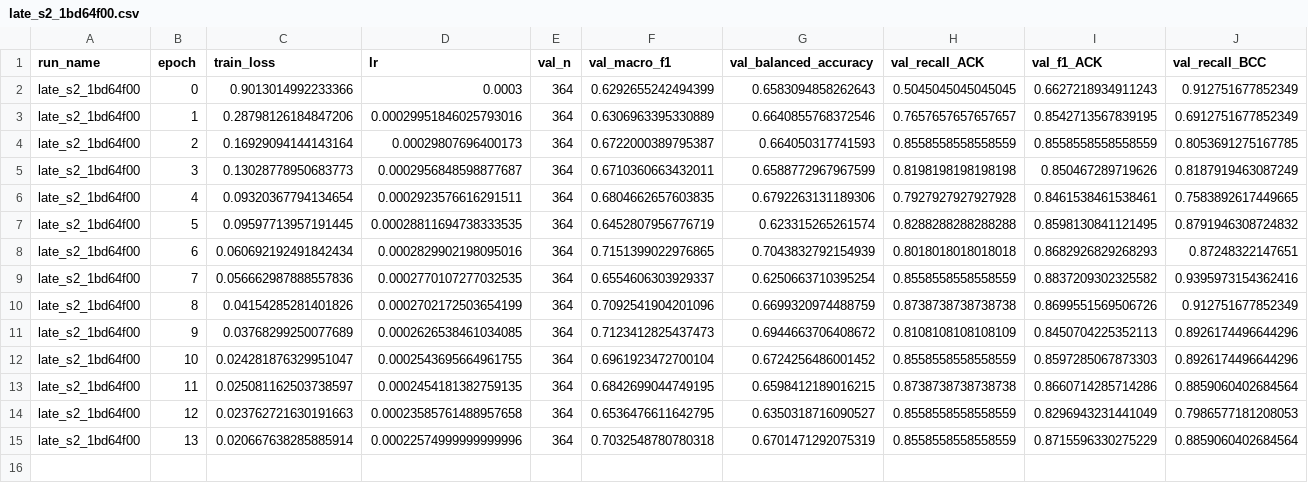
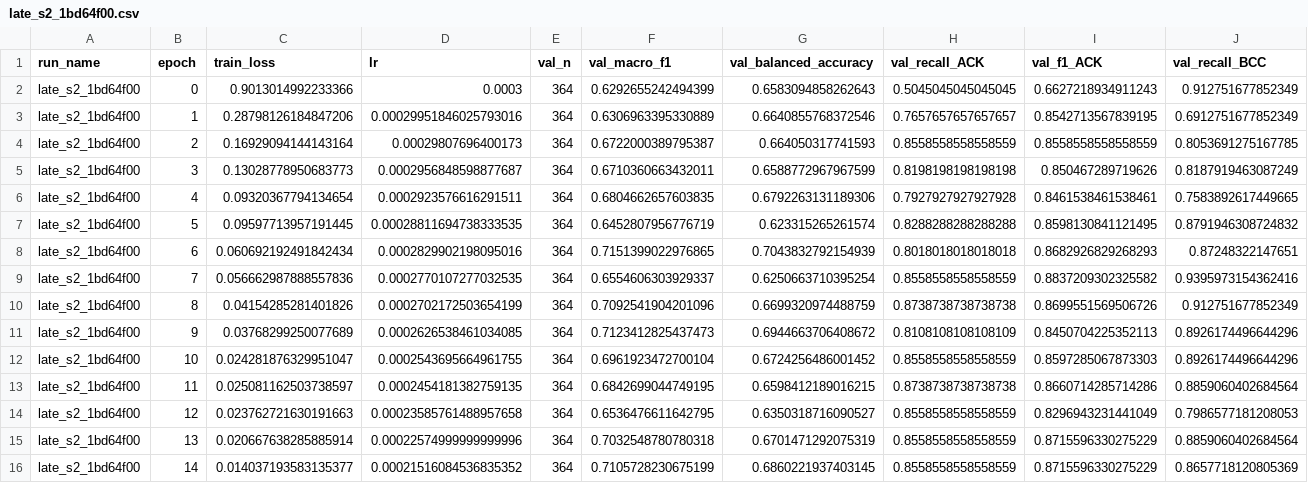
Before and after one commit to aamir-coding/final-year-project, a CSV file: results/history/late_s2_1bd64f00.csv, drawn as a sheet; only a part is shown; rows hold the shown columns only; the diff names each change by its address in the sheet, - before the commit and + after, or states it on an @@ line.

```diff
--- a/results/history/late_s2_1bd64f00.csv
+++ b/results/history/late_s2_1bd64f00.csv
+row 16: late_s2_1bd64f00 | 14 | 0.014037193583135377 | 0.00021516084536835352 | 364 | 0.7105728230675199 | 0.6860221937403145 | 0.8558558558558559 | 0.8715596330275229 | 0.8657718120805369
```
Also changed, not shown: results/compare/gated_s1_1bd64f00_vs_impute_s1_1bd64f00_val.csv, results/compare/gated_s1_1bd64f00_vs_late_s1_1bd64f00_val.csv, 49 other files.
